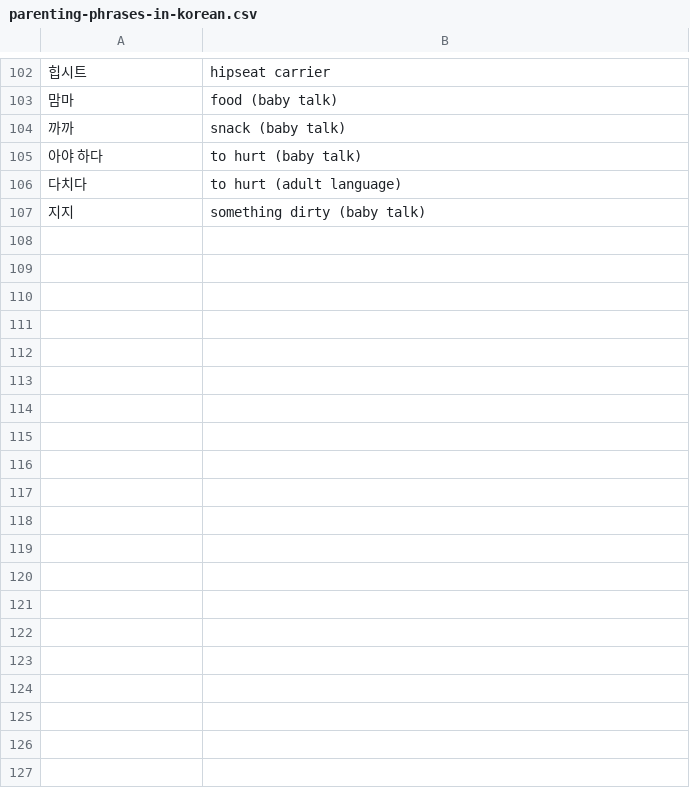
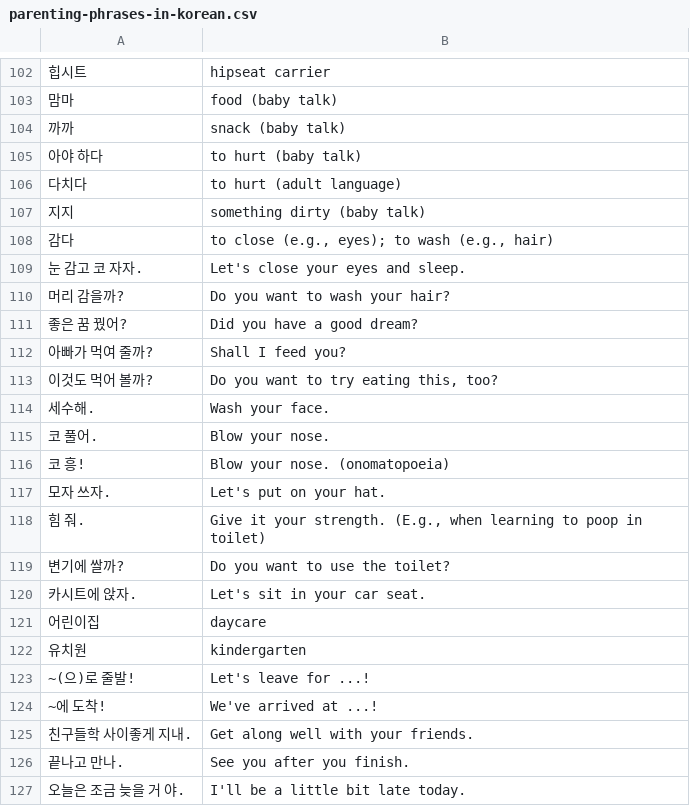
Before and after one commit to bryanesmith/flashcards, a CSV file: Korean Language/ttmik/parenting-phrases-in-korean.csv, drawn as a sheet; only a part is shown, gaps mark what is left out; the diff covers the shown part only; the diff names each change by its address in the sheet, - before the commit and + after, or states it on an @@ line.

Commit message:
second pass on Parenting Phrases in Korean

```diff
--- a/Korean Language/ttmik/parenting-phrases-in-korean.csv
+++ b/Korean Language/ttmik/parenting-phrases-in-korean.csv
+row 108: 감다 | to close (e.g., eyes); to wash (e.g., hair)
+row 109: 눈 감고 코 자자. | Let's close your eyes and sleep.
+row 110: 머리 감을까? | Do you want to wash your hair?
+row 111: 좋은 꿈 꿨어? | Did you have a good dream?
+row 112: 아빠가 먹여 줄까? | Shall I feed you?
+row 113: 이것도 먹어 볼까? | Do you want to try eating this, too?
+row 114: 세수해. | Wash your face.
+row 115: 코 풀어. | Blow your nose.
+row 116: 코 흥! | Blow your nose. (onomatopoeia)
+row 117: 모자 쓰자. | Let's put on your hat.
+row 118: 힘 줘. | Give it your strength. (E.g., when learning to poop in toilet)
+row 119: 변기에 쌀까? | Do you want to use the toilet?
+row 120: 카시트에 앉자. | Let's sit in your car seat.
+row 121: 어린이집 | daycare
+row 122: 유치원 | kindergarten
+row 123: ~(으)로 줄발! | Let's leave for ...!
+row 124: ~에 도착! | We've arrived at ...!
+row 125: 친구들학 사이좋게 지내. | Get along well with your friends.
+row 126: 끝나고 만나. | See you after you finish.
+row 127: 오늘은 조금 늦을 거 야. | I'll be a little bit late today.
```
Also changed, not shown: 29 added rows elsewhere in this file.
